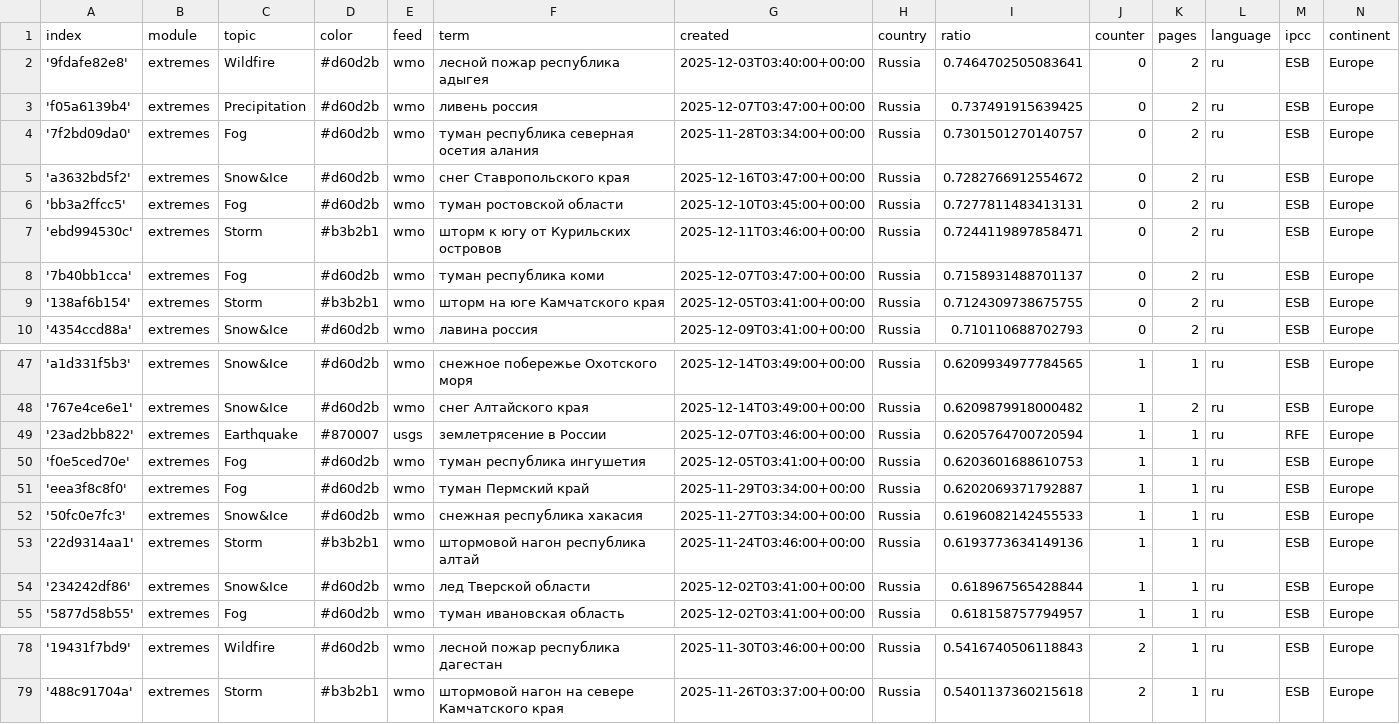
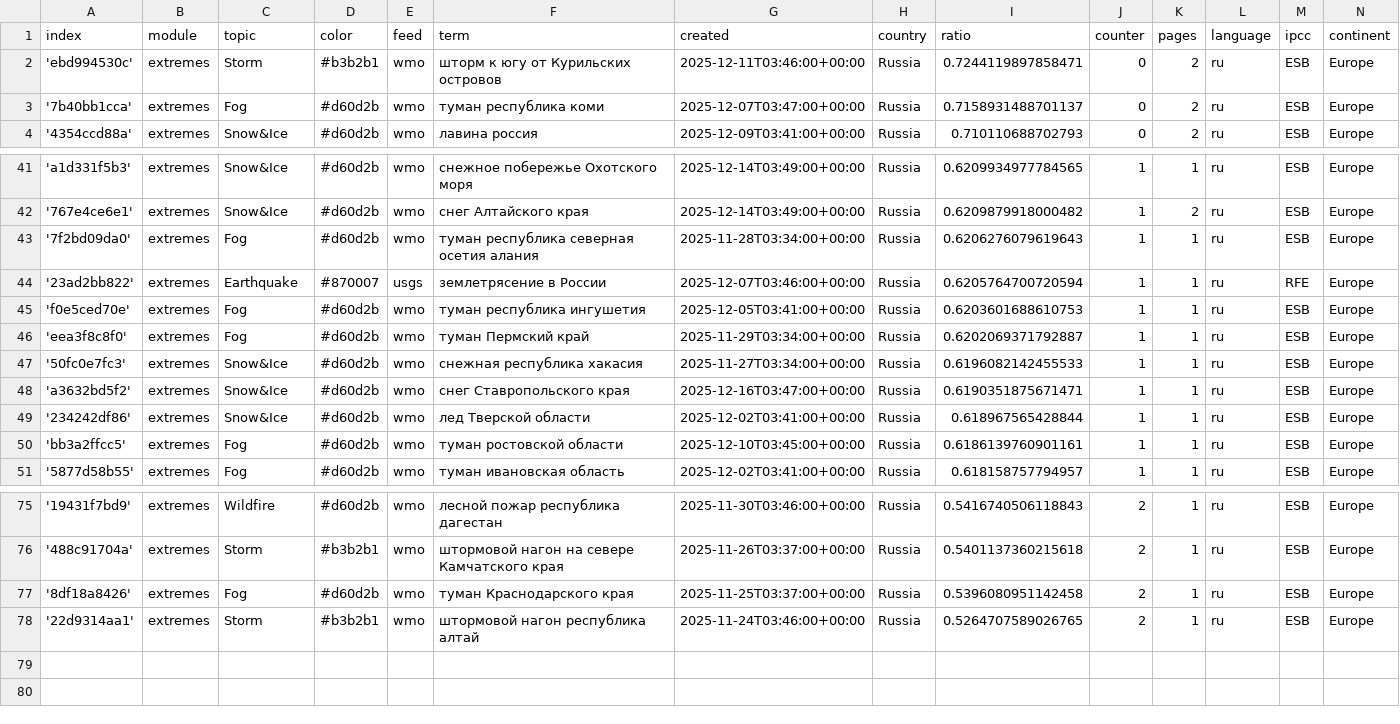
Before and after one commit to Leoniews/russianExtremes, a CSV file: terms.csv, drawn as a sheet; only a part is shown, gaps mark what is left out; the diff covers the shown part only.

Commit message:
Commit from GitHub Actions (harvest:0.0)

```diff
--- a/terms.csv
+++ b/terms.csv
@@ -1,10 +1,4 @@
 index,module,topic,color,feed,term,created,country,ratio,counter,pages,language,ipcc,continent
-'9fdafe82e8',extremes,Wildfire,#d60d2b,wmo,лесной пожар республика адыгея,2025-12-03T03:40:00+00:00,Russia,0.7464702505083641,0,2,ru,ESB,Europe
-'f05a6139b4',extremes,Precipitation,#d60d2b,wmo,ливень россия,2025-12-07T03:47:00+00:00,Russia,0.737491915639425,0,2,ru,ESB,Europe
-'7f2bd09da0',extremes,Fog,#d60d2b,wmo,туман республика северная осетия алания,2025-11-28T03:34:00+00:00,Russia,0.7301501270140757,0,2,ru,ESB,Europe
-'a3632bd5f2',extremes,Snow&Ice,#d60d2b,wmo,снег Ставропольского края,2025-12-16T03:47:00+00:00,Russia,0.7282766912554672,0,2,ru,ESB,Europe
-'bb3a2ffcc5',extremes,Fog,#d60d2b,wmo,туман ростовской области,2025-12-10T03:45:00+00:00,Russia,0.7277811483413131,0,2,ru,ESB,Europe
 'ebd994530c',extremes,Storm,#b3b2b1,wmo,шторм к югу от Курильских островов,2025-12-11T03:46:00+00:00,Russia,0.7244119897858471,0,2,ru,ESB,Europe
 '7b40bb1cca',extremes,Fog,#d60d2b,wmo,туман республика коми,2025-12-07T03:47:00+00:00,Russia,0.7158931488701137,0,2,ru,ESB,Europe
-'138af6b154',extremes,Storm,#b3b2b1,wmo,шторм на юге Камчатского края,2025-12-05T03:41:00+00:00,Russia,0.7124309738675755,0,2,ru,ESB,Europe
 '4354ccd88a',extremes,Snow&Ice,#d60d2b,wmo,лавина россия,2025-12-09T03:41:00+00:00,Russia,0.710110688702793,0,2,ru,ESB,Europe
@@ -48,2 +42,3 @@ index,module,topic,color,feed,term,created,country,ratio,counter,pages,language,
 '767e4ce6e1',extremes,Snow&Ice,#d60d2b,wmo,снег Алтайского края,2025-12-14T03:49:00+00:00,Russia,0.6209879918000482,1,2,ru,ESB,Europe
+'7f2bd09da0',extremes,Fog,#d60d2b,wmo,туман республика северная осетия алания,2025-11-28T03:34:00+00:00,Russia,0.6206276079619643,1,1,ru,ESB,Europe
 '23ad2bb822',extremes,Earthquake,#870007,usgs,землетрясение в России,2025-12-07T03:46:00+00:00,Russia,0.6205764700720594,1,1,ru,RFE,Europe
@@ -52,4 +47,5 @@ index,module,topic,color,feed,term,created,country,ratio,counter,pages,language,
 '50fc0e7fc3',extremes,Snow&Ice,#d60d2b,wmo,снежная республика хакасия,2025-11-27T03:34:00+00:00,Russia,0.6196082142455533,1,1,ru,ESB,Europe
-'22d9314aa1',extremes,Storm,#b3b2b1,wmo,штормовой нагон республика алтай,2025-11-24T03:46:00+00:00,Russia,0.6193773634149136,1,1,ru,ESB,Europe
+'a3632bd5f2',extremes,Snow&Ice,#d60d2b,wmo,снег Ставропольского края,2025-12-16T03:47:00+00:00,Russia,0.6190351875671471,1,1,ru,ESB,Europe
 '234242df86',extremes,Snow&Ice,#d60d2b,wmo,лед Тверской области,2025-12-02T03:41:00+00:00,Russia,0.618967565428844,1,1,ru,ESB,Europe
+'bb3a2ffcc5',extremes,Fog,#d60d2b,wmo,туман ростовской области,2025-12-10T03:45:00+00:00,Russia,0.6186139760901161,1,1,ru,ESB,Europe
 '5877d58b55',extremes,Fog,#d60d2b,wmo,туман ивановская область,2025-12-02T03:41:00+00:00,Russia,0.618158757794957,1,1,ru,ESB,Europe
@@ -79 +76,3 @@ index,module,topic,color,feed,term,created,country,ratio,counter,pages,language,
 '488c91704a',extremes,Storm,#b3b2b1,wmo,штормовой нагон на севере Камчатского края,2025-11-26T03:37:00+00:00,Russia,0.5401137360215618,2,1,ru,ESB,Europe
+'8df18a8426',extremes,Fog,#d60d2b,wmo,туман Краснодарского края,2025-11-25T03:37:00+00:00,Russia,0.5396080951142458,2,1,ru,ESB,Europe
+'22d9314aa1',extremes,Storm,#b3b2b1,wmo,штормовой нагон республика алтай,2025-11-24T03:46:00+00:00,Russia,0.5264707589026765,2,1,ru,ESB,Europe
```
Also changed, not shown: 2 added rows and 1 removed row elsewhere in this file.
